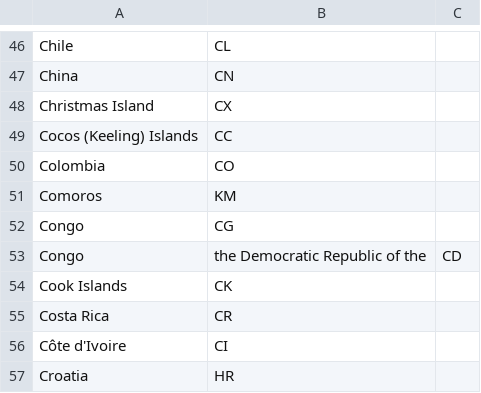
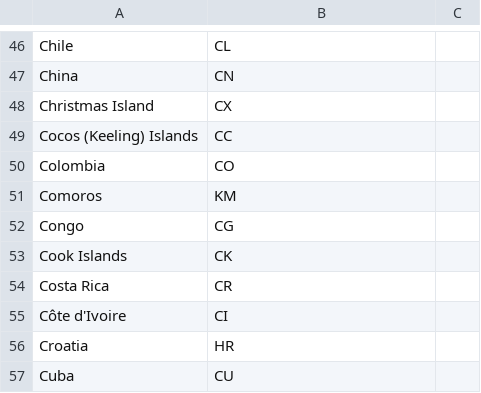
Before and after one commit to johnqherman/CCTV-twitter-bot, a CSV file: data/abbr.csv, drawn as a sheet; only a part is shown, gaps mark what is left out; the shorter side is filled out with more unchanged rows.

Commit message:
Update abbr.csv
had 3 columns, not on insecam anyway

```diff
--- a/data/abbr.csv
+++ b/data/abbr.csv
@@ -52,3 +52,2 @@ Comoros,KM
 Congo,CG
-Congo, the Democratic Republic of the,CD
 Cook Islands,CK
```
